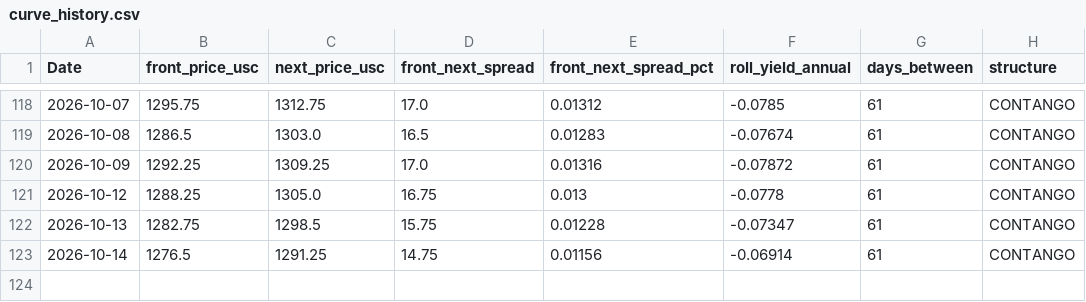
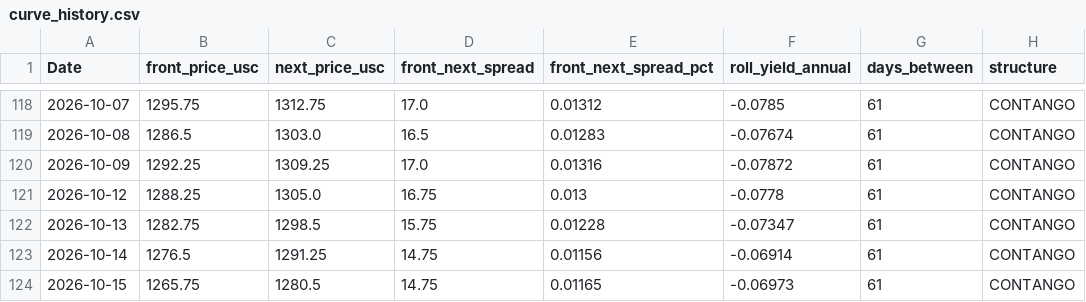
Before and after one commit to Nicotina712/agrocast, a CSV file: data/curve_history.csv, drawn as a sheet; only a part is shown, gaps mark what is left out; the diff names each change by its address in the sheet, - before the commit and + after, or states it on an @@ line.

```diff
--- a/data/curve_history.csv
+++ b/data/curve_history.csv
+row 124: 2026-10-15 | 1265.75 | 1280.5 | 14.75 | 0.01165 | -0.06973 | 61 | CONTANGO
```
Also changed, not shown: artifacts/signals.csv, data/cme_history.csv, 52 other files.
